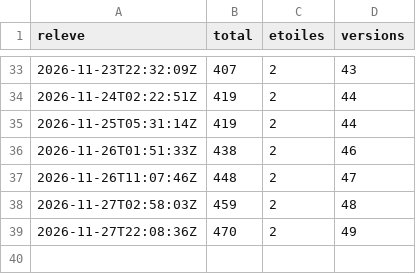
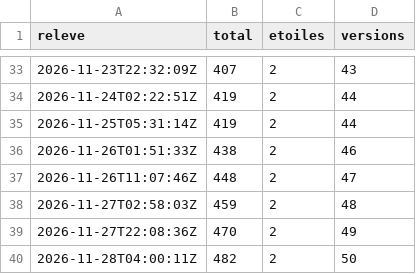
Before and after one commit to samirmedani/rustudio, a CSV file: downloads.csv, drawn as a sheet; only a part is shown, gaps mark what is left out.

```diff
--- a/downloads.csv
+++ b/downloads.csv
@@ -39 +39,2 @@ releve,total,etoiles,versions
 2026-11-27T22:08:36Z,470,2,49
+2026-11-28T04:00:11Z,482,2,50
```
Also changed, not shown: 2 other files.
